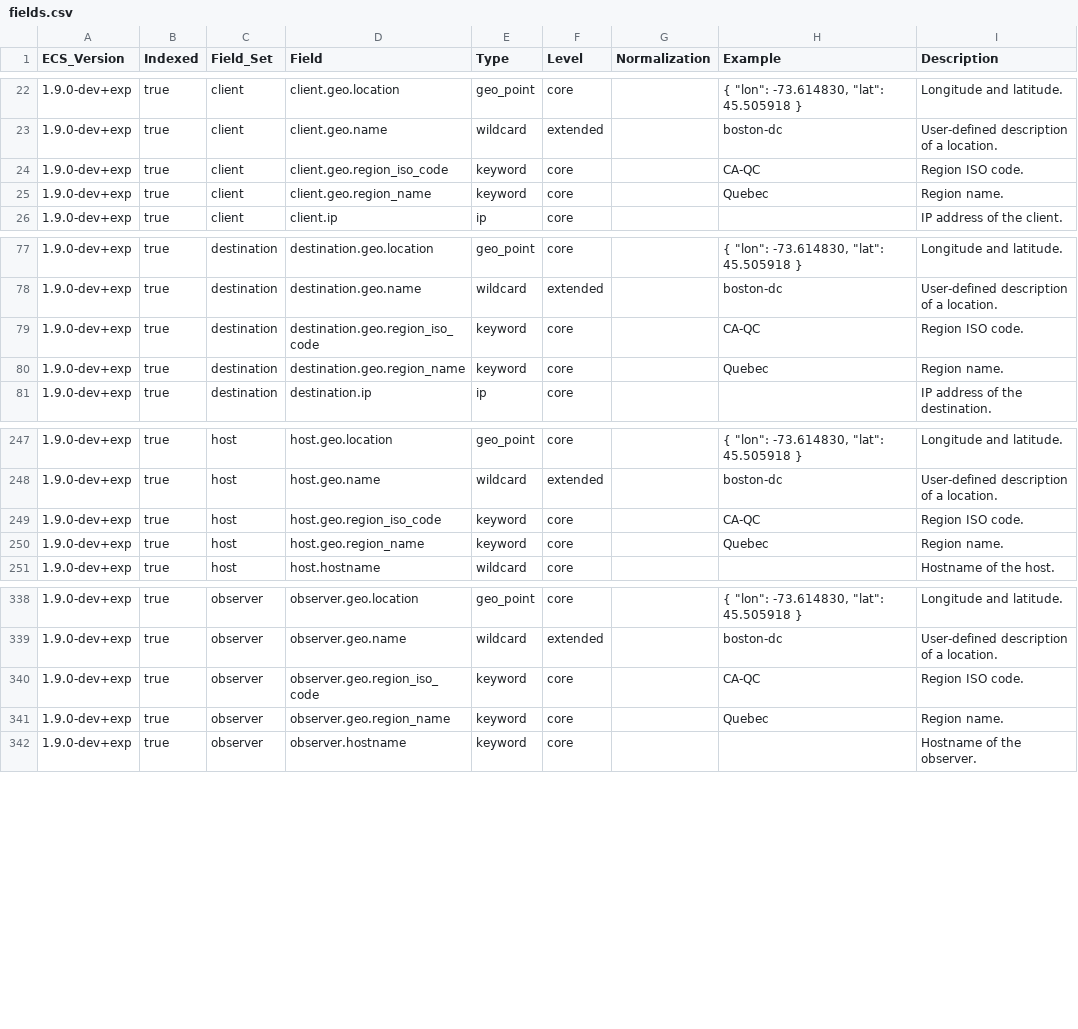
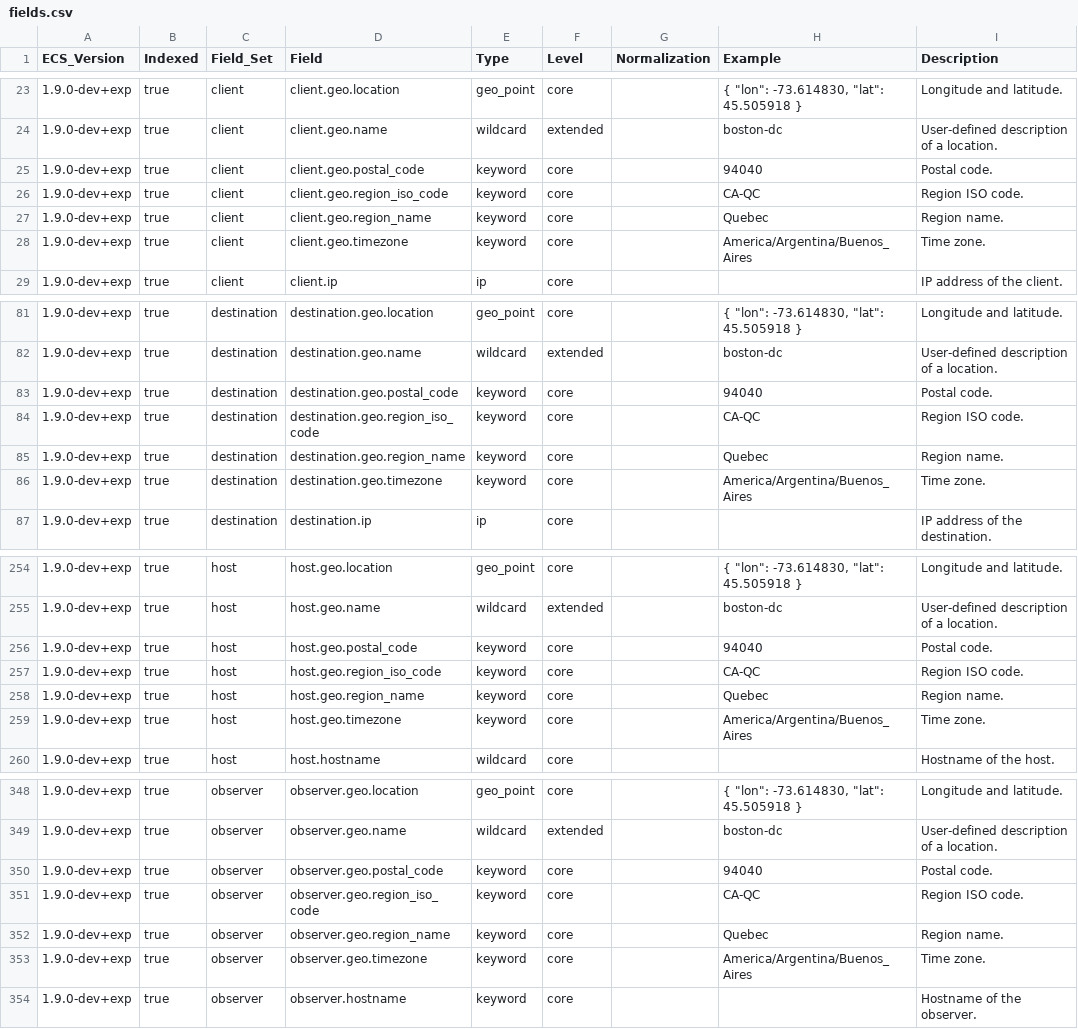
Before and after one commit to elastic/ecs, a CSV file: experimental/generated/csv/fields.csv, drawn as a sheet; only a part is shown, gaps mark what is left out; the diff covers the shown part only.

Commit message:
add time_zone, postal_code, and continent_code (#1229)
# Conflicts:
#	experimental/generated/csv/fields.csv
#	generated/csv/fields.csv

```diff
--- a/experimental/generated/csv/fields.csv
+++ b/experimental/generated/csv/fields.csv
@@ -23,4 +24,6 @@ ECS_Version,Indexed,Field_Set,Field,Type,Level,Normalization,Example,Description
 1.9.0-dev+exp,true,client,client.geo.name,wildcard,extended,,boston-dc,User-defined description of a location.
+1.9.0-dev+exp,true,client,client.geo.postal_code,keyword,core,,94040,Postal code.
 1.9.0-dev+exp,true,client,client.geo.region_iso_code,keyword,core,,CA-QC,Region ISO code.
 1.9.0-dev+exp,true,client,client.geo.region_name,keyword,core,,Quebec,Region name.
+1.9.0-dev+exp,true,client,client.geo.timezone,keyword,core,,America/Argentina/Buenos_Aires,Time zone.
 1.9.0-dev+exp,true,client,client.ip,ip,core,,,IP address of the client.
@@ -78,4 +82,6 @@ ECS_Version,Indexed,Field_Set,Field,Type,Level,Normalization,Example,Description
 1.9.0-dev+exp,true,destination,destination.geo.name,wildcard,extended,,boston-dc,User-defined description of a location.
+1.9.0-dev+exp,true,destination,destination.geo.postal_code,keyword,core,,94040,Postal code.
 1.9.0-dev+exp,true,destination,destination.geo.region_iso_code,keyword,core,,CA-QC,Region ISO code.
 1.9.0-dev+exp,true,destination,destination.geo.region_name,keyword,core,,Quebec,Region name.
+1.9.0-dev+exp,true,destination,destination.geo.timezone,keyword,core,,America/Argentina/Buenos_Aires,Time zone.
 1.9.0-dev+exp,true,destination,destination.ip,ip,core,,,IP address of the destination.
@@ -248,4 +255,6 @@ ECS_Version,Indexed,Field_Set,Field,Type,Level,Normalization,Example,Description
 1.9.0-dev+exp,true,host,host.geo.name,wildcard,extended,,boston-dc,User-defined description of a location.
+1.9.0-dev+exp,true,host,host.geo.postal_code,keyword,core,,94040,Postal code.
 1.9.0-dev+exp,true,host,host.geo.region_iso_code,keyword,core,,CA-QC,Region ISO code.
 1.9.0-dev+exp,true,host,host.geo.region_name,keyword,core,,Quebec,Region name.
+1.9.0-dev+exp,true,host,host.geo.timezone,keyword,core,,America/Argentina/Buenos_Aires,Time zone.
 1.9.0-dev+exp,true,host,host.hostname,wildcard,core,,,Hostname of the host.
@@ -339,4 +349,6 @@ ECS_Version,Indexed,Field_Set,Field,Type,Level,Normalization,Example,Description
 1.9.0-dev+exp,true,observer,observer.geo.name,wildcard,extended,,boston-dc,User-defined description of a location.
+1.9.0-dev+exp,true,observer,observer.geo.postal_code,keyword,core,,94040,Postal code.
 1.9.0-dev+exp,true,observer,observer.geo.region_iso_code,keyword,core,,CA-QC,Region ISO code.
 1.9.0-dev+exp,true,observer,observer.geo.region_name,keyword,core,,Quebec,Region name.
+1.9.0-dev+exp,true,observer,observer.geo.timezone,keyword,core,,America/Argentina/Buenos_Aires,Time zone.
 1.9.0-dev+exp,true,observer,observer.hostname,keyword,core,,,Hostname of the observer.
```
Also changed, not shown: 10 added rows elsewhere in this file, generated/csv/fields.csv, 25 other files.
